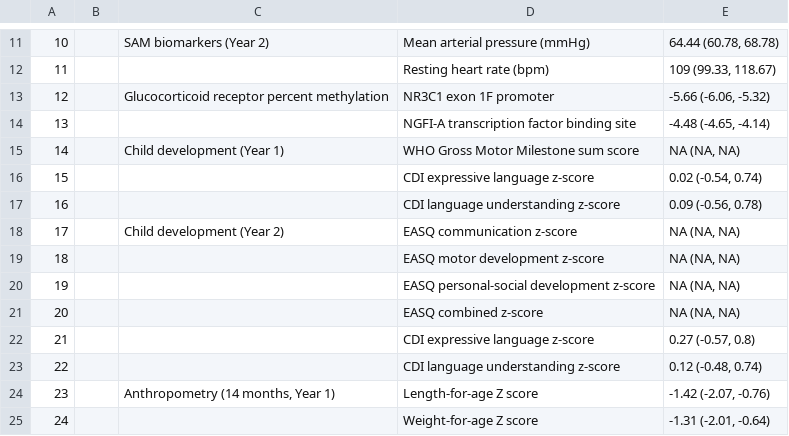
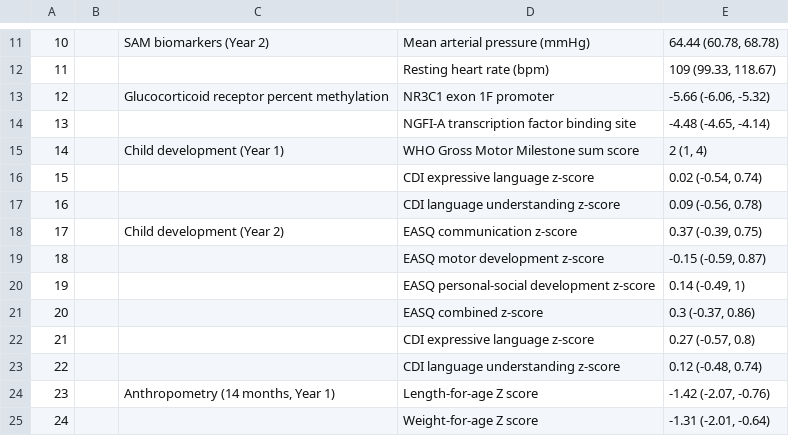
Before and after one commit to washb-eed-substudies/stress-dev, a CSV file: tables/stress-dev-table1.csv, drawn as a sheet; only a part is shown, gaps mark what is left out.

Commit message:
Updated EMM code and tables. EMM interaction p-value FDR correction still incomplete

```diff
--- a/tables/stress-dev-table1.csv
+++ b/tables/stress-dev-table1.csv
@@ -14,9 +14,9 @@
 "13","","","NGFI-A transcription factor binding site","-4.48 (-4.65, -4.14)"
-"14","","Child development (Year 1)","WHO Gross Motor Milestone sum score","NA (NA, NA)"
+"14","","Child development (Year 1)","WHO Gross Motor Milestone sum score","2 (1, 4)"
 "15","","","CDI expressive language z-score","0.02 (-0.54, 0.74)"
 "16","","","CDI language understanding z-score","0.09 (-0.56, 0.78)"
-"17","","Child development (Year 2)","EASQ communication z-score","NA (NA, NA)"
-"18","","","EASQ motor development z-score","NA (NA, NA)"
-"19","","","EASQ personal-social development z-score","NA (NA, NA)"
-"20","","","EASQ combined z-score","NA (NA, NA)"
+"17","","Child development (Year 2)","EASQ communication z-score","0.37 (-0.39, 0.75)"
+"18","","","EASQ motor development z-score","-0.15 (-0.59, 0.87)"
+"19","","","EASQ personal-social development z-score","0.14 (-0.49, 1)"
+"20","","","EASQ combined z-score","0.3 (-0.37, 0.86)"
 "21","","","CDI expressive language z-score","0.27 (-0.57, 0.8)"
```
Also changed, not shown: tables/stress-dev-table2.csv, tables/stress-dev-table3.csv, 48 other files.
